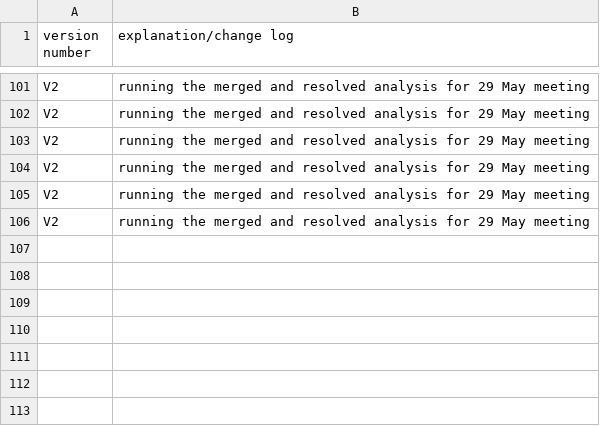
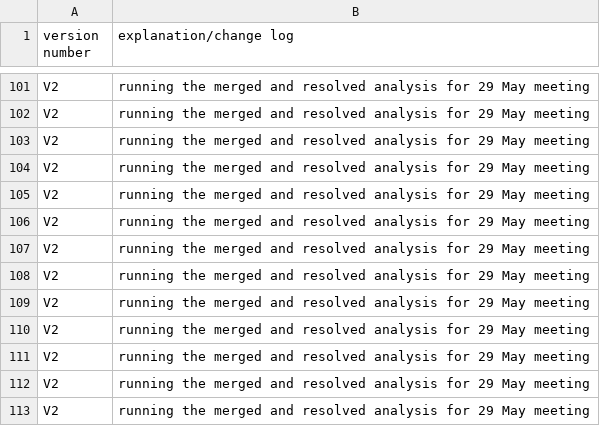
Before and after one commit to ExoPie/ExoPieDecorator, a CSV file: monoHbb/LimitModel/version.csv, drawn as a sheet; only a part is shown, gaps mark what is left out; the diff names each change by its address in the sheet, - before the commit and + after, or states it on an @@ line.

```diff
--- a/monoHbb/LimitModel/version.csv
+++ b/monoHbb/LimitModel/version.csv
+row 107: V2 | running the merged and resolved analysis for 29 May meeting
+row 108: V2 | running the merged and resolved analysis for 29 May meeting
+row 109: V2 | running the merged and resolved analysis for 29 May meeting
+row 110: V2 | running the merged and resolved analysis for 29 May meeting
+row 111: V2 | running the merged and resolved analysis for 29 May meeting
+row 112: V2 | running the merged and resolved analysis for 29 May meeting
+row 113: V2 | running the merged and resolved analysis for 29 May meeting
```
Also changed, not shown: 45 other files.
